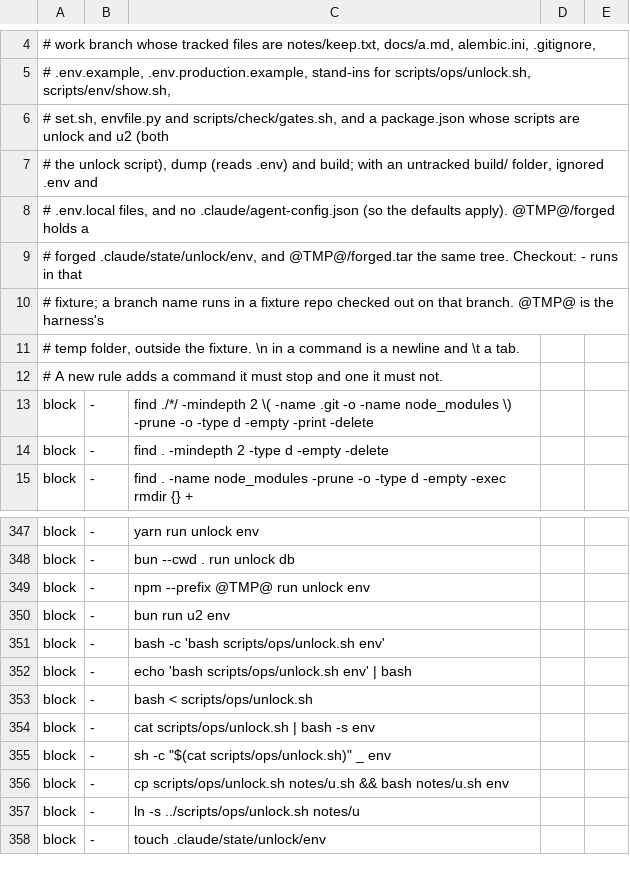
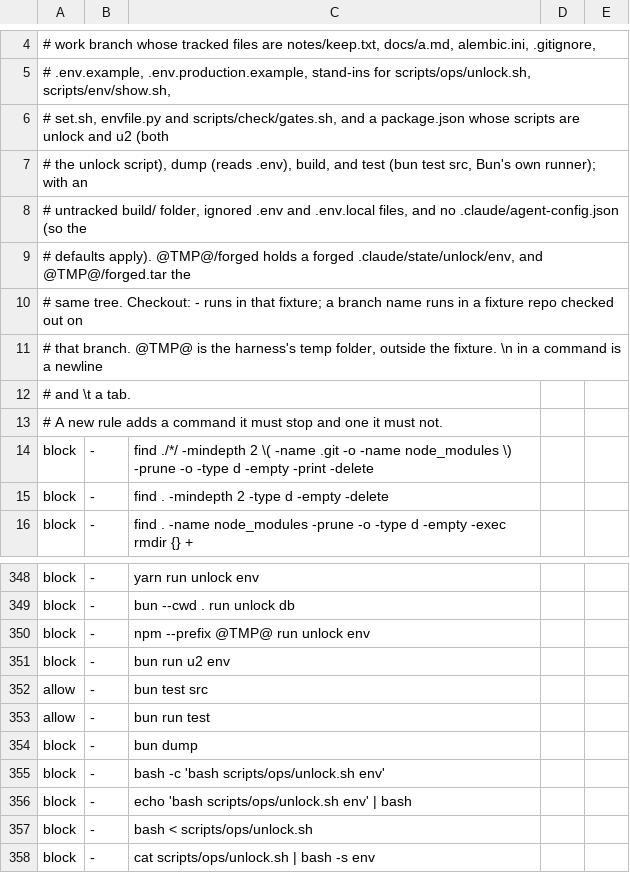
Before and after one commit to adhibuchori/agent-config-kit, a TSV file: plugins/agent-core/templates/common/scripts/check/hook-probes.tsv, drawn as a sheet; only a part is shown, gaps mark what is left out; the shorter side is filled out with more unchanged rows.

```diff
--- a/plugins/agent-core/templates/common/scripts/check/hook-probes.tsv
+++ b/plugins/agent-core/templates/common/scripts/check/hook-probes.tsv
@@ -6,7 +6,8 @@
 # set.sh, envfile.py and scripts/check/gates.sh, and a package.json whose scripts are unlock and u2 (both
-# the unlock script), dump (reads .env) and build; with an untracked build/ folder, ignored .env and
-# .env.local files, and no .claude/agent-config.json (so the defaults apply). @TMP@/forged holds a
-# forged .claude/state/unlock/env, and @TMP@/forged.tar the same tree. Checkout: - runs in that
-# fixture; a branch name runs in a fixture repo checked out on that branch. @TMP@ is the harness's
-# temp folder, outside the fixture. \n in a command is a newline and \t a tab.
+# the unlock script), dump (reads .env), build, and test (bun test src, Bun's own runner); with an
+# untracked build/ folder, ignored .env and .env.local files, and no .claude/agent-config.json (so the
+# defaults apply). @TMP@/forged holds a forged .claude/state/unlock/env, and @TMP@/forged.tar the
+# same tree. Checkout: - runs in that fixture; a branch name runs in a fixture repo checked out on
+# that branch. @TMP@ is the harness's temp folder, outside the fixture. \n in a command is a newline
+# and \t a tab.
 # A new rule adds a command it must stop and one it must not.
@@ -350,2 +351,5 @@ block	-	npm --prefix @TMP@ run unlock env
 block	-	bun run u2 env
+allow	-	bun test src
+allow	-	bun run test
+block	-	bun dump
 block	-	bash -c 'bash scripts/ops/unlock.sh env'
```
Also changed, not shown: 11 other files.
